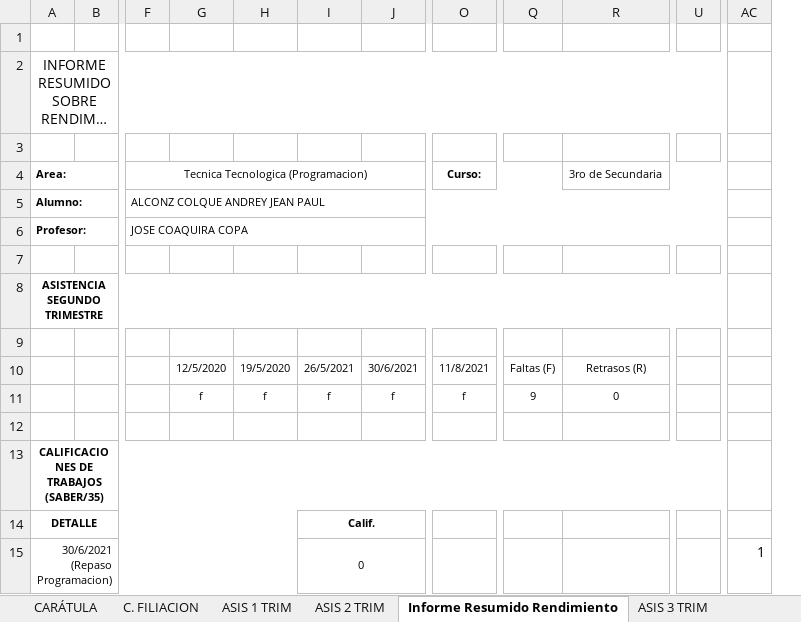
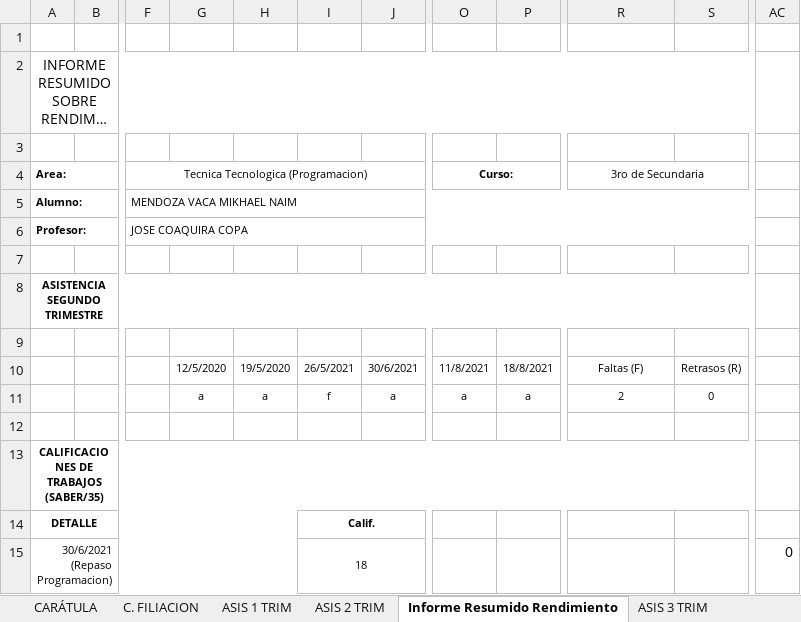
Before and after one commit to jocrock/calificaciones, an Excel workbook: 3ro secundaria arrieta lista y notas programacion visual.xlsm, sheet Informe Resumido Rendimiento, drawn as a sheet; only a part is shown, gaps mark what is left out; long unchanged cells end in …; values as stored, in another font and other column widths than the file's, no borders; charts and pictures not drawn; removed rows and columns are numbered as before the commit, all else as after; rows hold the shown columns only; the diff covers the shown part only; the diff names each change by its address in the sheet, - before the commit and + after, or states it on an @@ line.

```diff
--- a/3ro secundaria arrieta lista y notas programacion visual.xlsm (sheet Informe Resumido Rendimiento)
+++ b/3ro secundaria arrieta lista y notas programacion visual.xlsm (sheet Informe Resumido Rendimiento)
+column P, row 10: 18/8/2021
-column Q, row 10: Faltas (F)
+column S, row 10: Retrasos (R)
-column U, empty
-F5: ALCONZ COLQUE ANDREY JEAN PAUL
+F5: MENDOZA VACA MIKHAEL NAIM
-R10 (3ro de Secundaria): Retrasos (R)
+R10 (3ro de Secundaria): Faltas (F)
-row 11:  |  |  | f | f | f | f | f | 9 | 0
+row 11:  |  |  | a | a | f | a | a | a | 2 | 0
-I15: 0
+I15: 18
-AC15: 1
+AC15: 0
```
Also changed, not shown: 1 added row, 1 removed row and 14 edited cells elsewhere in this sheet, sheet ASIS 2 TRIM, sheet ASIS 3 TRIM, sheet ASIS 1 TRIM, sheet VAL 2 TRIM, sheet VAL 1 TRIM, sheet VAL 3 TRIM, 9 more sheets, hidden cells, 1ro secundaria arrieta lista y notas programacion visual.xlsm, 4to secundaria arrieta lista y notas programacion visual.xlsm, 13 other files.
